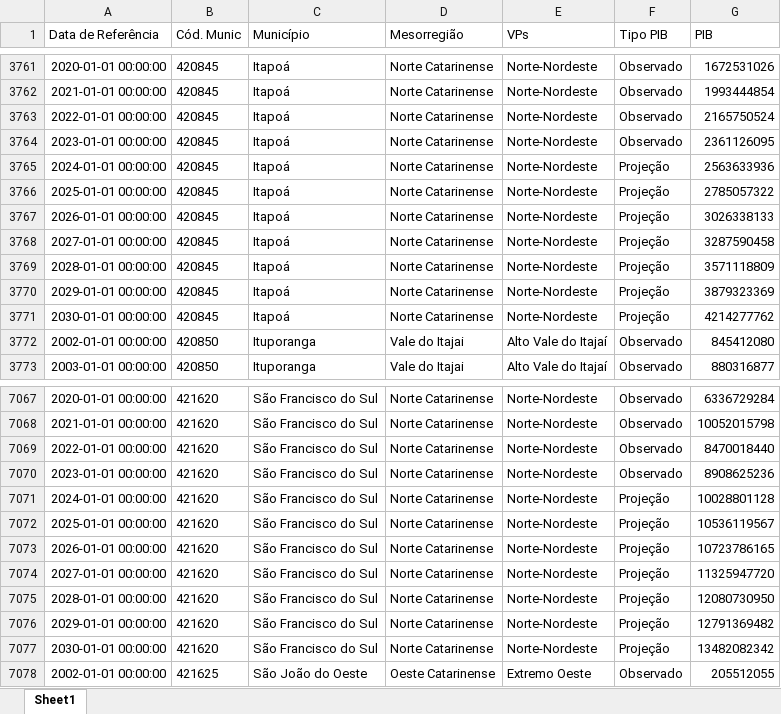
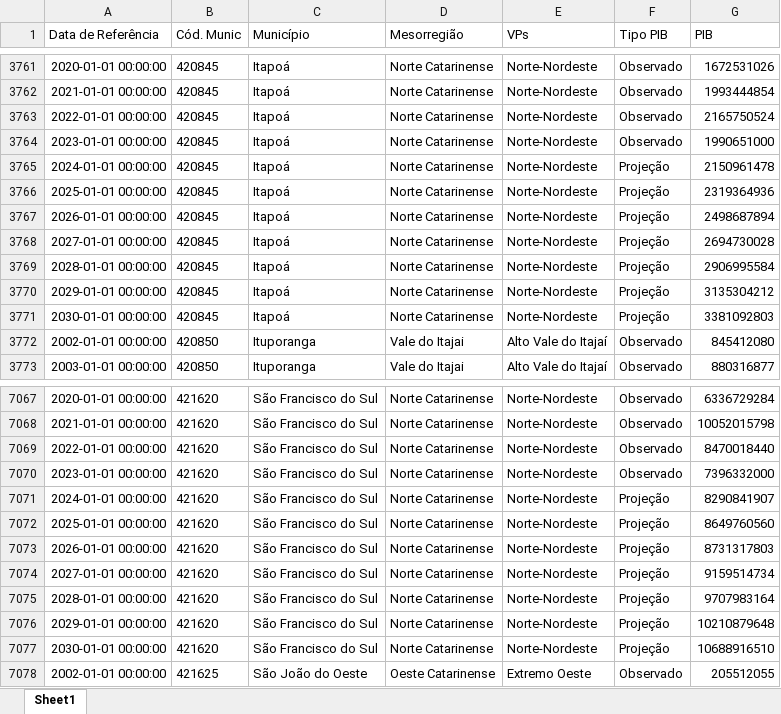
Before and after one commit to joao-giorio-glitch/painel-pib-municipios, an Excel workbook: Dados/Processado/PIB municipios long.xlsx, sheet Sheet1, drawn as a sheet; only a part is shown, gaps mark what is left out; values as stored, in another font and other column widths than the file's, no borders; the diff covers the shown part only; the diff names each change by its address in the sheet, - before the commit and + after, or states it on an @@ line.

```diff
--- a/Dados/Processado/PIB municipios long.xlsx (sheet Sheet1)
+++ b/Dados/Processado/PIB municipios long.xlsx (sheet Sheet1)
-G3764 (PIB): 2361126095
+G3764 (PIB): 1990651000
-G3765 (PIB): 2563633936
+G3765 (PIB): 2150961478
-G3766 (PIB): 2785057322
+G3766 (PIB): 2319364936
-G3767 (PIB): 3026338133
+G3767 (PIB): 2498687894
-G3768 (PIB): 3287590458
+G3768 (PIB): 2694730028
-G3769 (PIB): 3571118809
+G3769 (PIB): 2906995584
-G3770 (PIB): 3879323369
+G3770 (PIB): 3135304212
-G3771 (PIB): 4214277762
+G3771 (PIB): 3381092803
-G7070 (PIB): 8908625236
+G7070 (PIB): 7396332000
-G7071 (PIB): 10028801128
+G7071 (PIB): 8290841907
-G7072 (PIB): 10536119567
+G7072 (PIB): 8649760560
-G7073 (PIB): 10723786165
+G7073 (PIB): 8731317803
-G7074 (PIB): 11325947720
+G7074 (PIB): 9159514734
-G7075 (PIB): 12080730950
+G7075 (PIB): 9707983164
-G7076 (PIB): 12791369482
+G7076 (PIB): 10210879648
-G7077 (PIB): 13482082342
+G7077 (PIB): 10688916510
```
Also changed, not shown: 562 edited cells elsewhere in this sheet, Dados/Bruto/PIB mesos.xlsx, Dados/Bruto/PIB municipios.xlsx, 7 other files.
